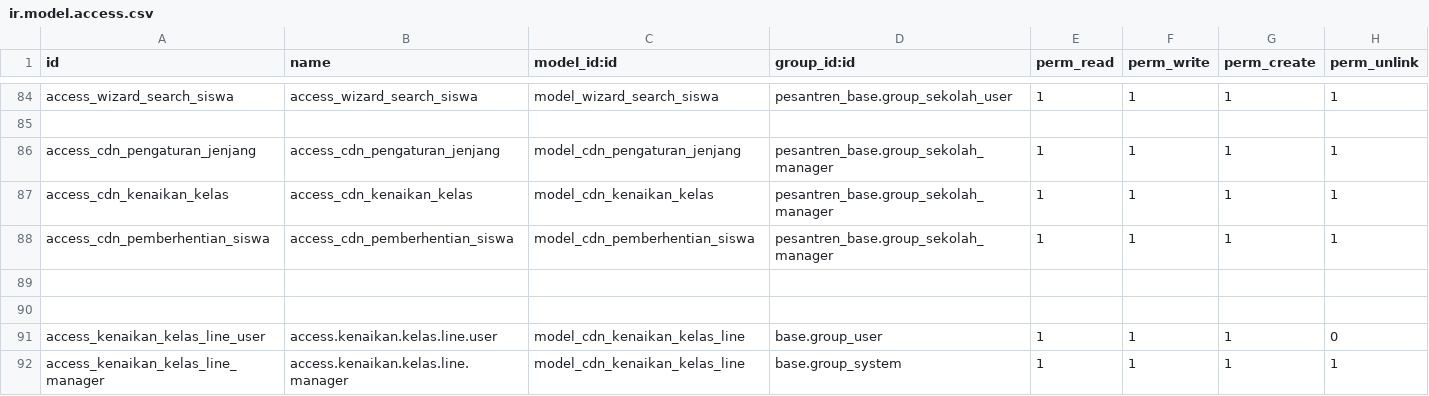
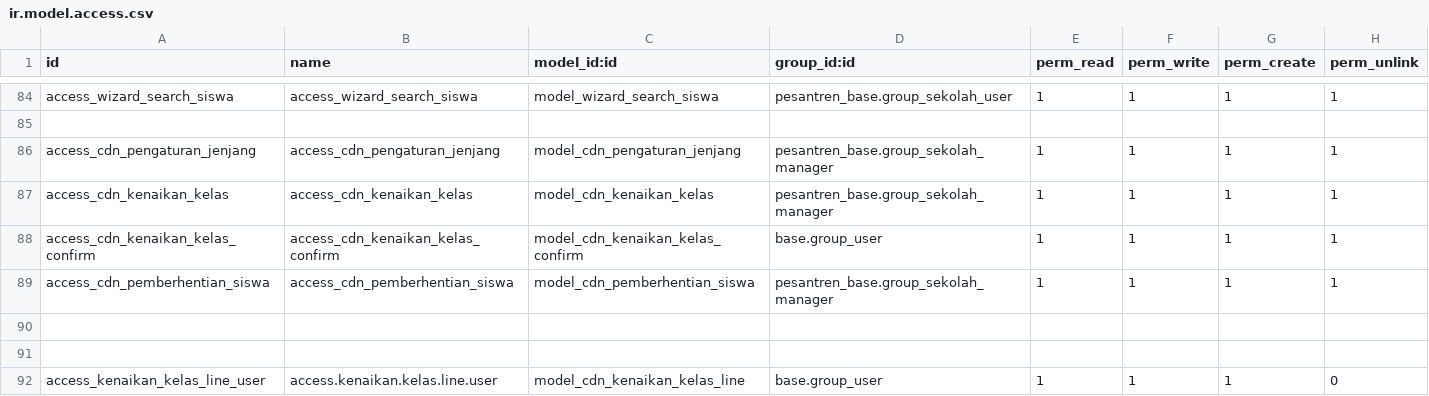
Before and after one commit to Fyoo-o/odoo-pesantren-dqi, a CSV file: pesantren_base/security/ir.model.access.csv, drawn as a sheet; only a part is shown, gaps mark what is left out; the shorter side is filled out with more unchanged rows.

Commit message:
improvisasi fitur kenaikan kelas

```diff
--- a/pesantren_base/security/ir.model.access.csv
+++ b/pesantren_base/security/ir.model.access.csv
@@ -87,2 +87,3 @@ access_cdn_pengaturan_jenjang,access_cdn_pengaturan_jenjang,model_cdn_pengaturan
 access_cdn_kenaikan_kelas,access_cdn_kenaikan_kelas,model_cdn_kenaikan_kelas,pesantren_base.group_sekolah_manager,1,1,1,1
+access_cdn_kenaikan_kelas_confirm,access_cdn_kenaikan_kelas_confirm,model_cdn_kenaikan_kelas_confirm,base.group_user,1,1,1,1
 access_cdn_pemberhentian_siswa,access_cdn_pemberhentian_siswa,model_cdn_pemberhentian_siswa,pesantren_base.group_sekolah_manager,1,1,1,1
```
Also changed, not shown: 3 other files.
